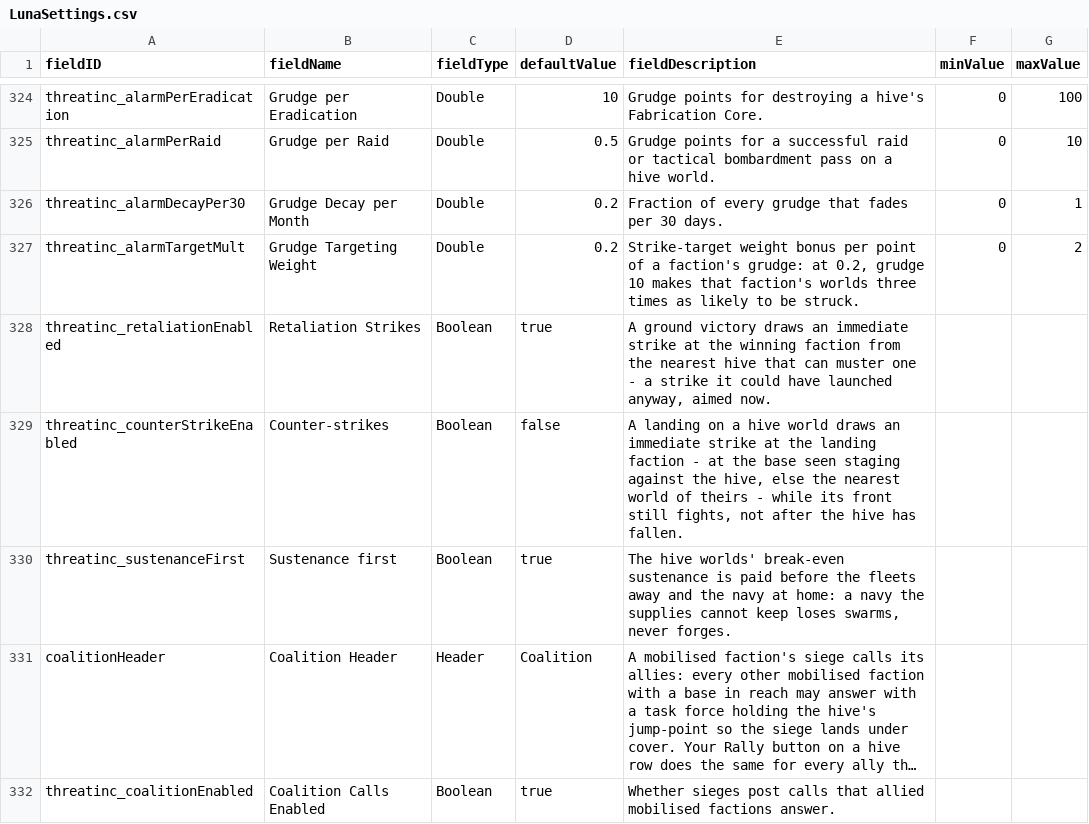
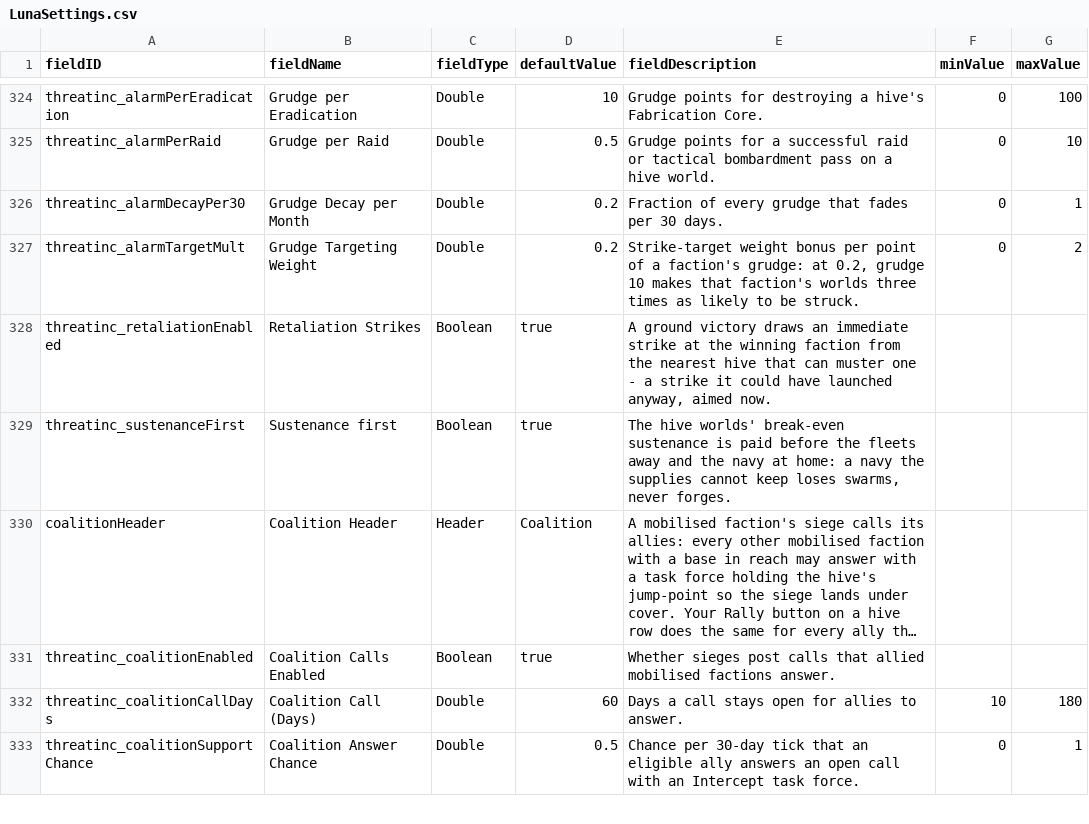
Before and after one commit to pogoman/ThreatIncursion, a CSV file: data/config/LunaSettings.csv, drawn as a sheet; only a part is shown, gaps mark what is left out; the shorter side is filled out with more unchanged rows; long unchanged cells end in ….

```diff
--- a/data/config/LunaSettings.csv
+++ b/data/config/LunaSettings.csv
@@ -328,3 +328,2 @@ threatinc_alarmTargetMult,Grudge Targeting Weight,Double,0.2,"Strike-target weig
 threatinc_retaliationEnabled,Retaliation Strikes,Boolean,true,"A ground victory draws an immediate strike at the winning faction from the nearest hive that can muster one - a strike it could have launched anyway, aimed now.",,
-threatinc_counterStrikeEnabled,Counter-strikes,Boolean,false,"A landing on a hive world draws an immediate strike at the landing faction - at the base seen staging against the hive, else the nearest world of theirs - while its front still fights, not after the hive has fallen.",,
 threatinc_sustenanceFirst,Sustenance first,Boolean,true,"The hive worlds' break-even sustenance is paid before the fleets away and the navy at home: a navy the supplies cannot keep loses swarms, never forges.",,
```
Also changed, not shown: 7 other files.
